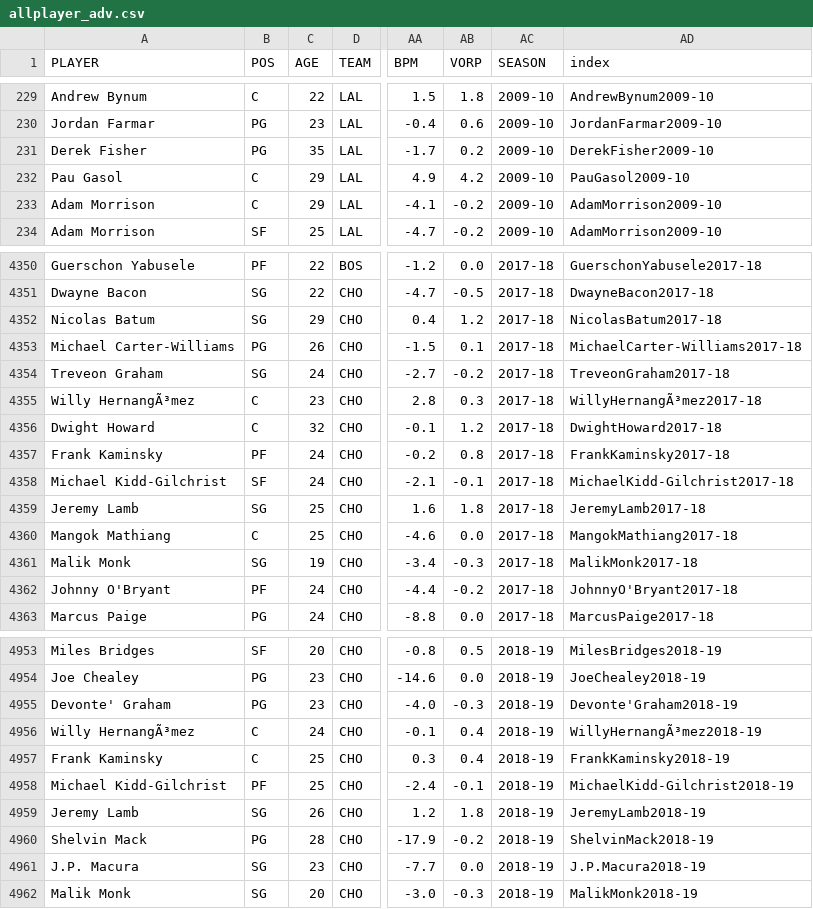
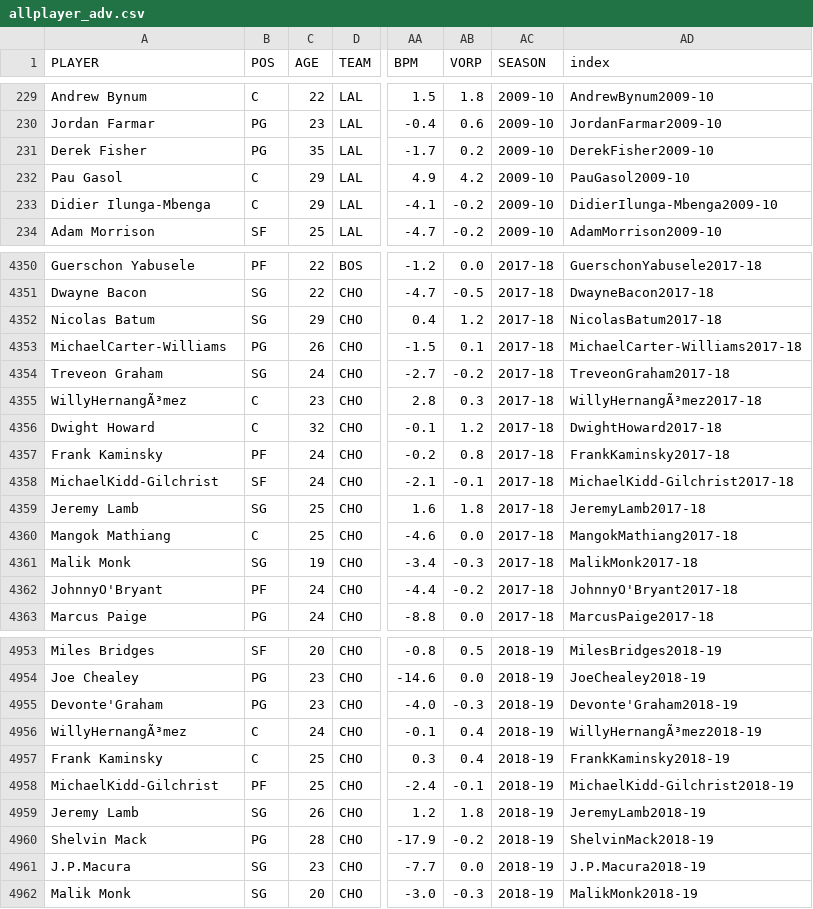
Before and after one commit to fordfishman/3pt-shooting, a CSV file: data/allplayer_adv.csv, drawn as a sheet; only a part is shown, gaps mark what is left out; the diff covers the shown part only; the diff names each change by its address in the sheet, - before the commit and + after, or states it on an @@ line.

```diff
--- a/data/allplayer_adv.csv
+++ b/data/allplayer_adv.csv
-A233 (PLAYER): Adam Morrison
+A233 (PLAYER): Didier Ilunga-Mbenga
-AD233 (index): AdamMorrison2009-10
+AD233 (index): DidierIlunga-Mbenga2009-10
-A4353 (PLAYER): Michael Carter-Williams
+A4353 (PLAYER): MichaelCarter-Williams
-A4355 (PLAYER): Willy HernangÃ³mez
+A4355 (PLAYER): WillyHernangÃ³mez
-A4358 (PLAYER): Michael Kidd-Gilchrist
+A4358 (PLAYER): MichaelKidd-Gilchrist
-A4362 (PLAYER): Johnny O'Bryant
+A4362 (PLAYER): JohnnyO'Bryant
-A4955 (PLAYER): Devonte' Graham
+A4955 (PLAYER): Devonte'Graham
-A4956 (PLAYER): Willy HernangÃ³mez
+A4956 (PLAYER): WillyHernangÃ³mez
-A4958 (PLAYER): Michael Kidd-Gilchrist
+A4958 (PLAYER): MichaelKidd-Gilchrist
-A4961 (PLAYER): J.P. Macura
+A4961 (PLAYER): J.P.Macura
```
Also changed, not shown: 171 edited cells elsewhere in this file, data/preprocessed.csv, 5 other files.
